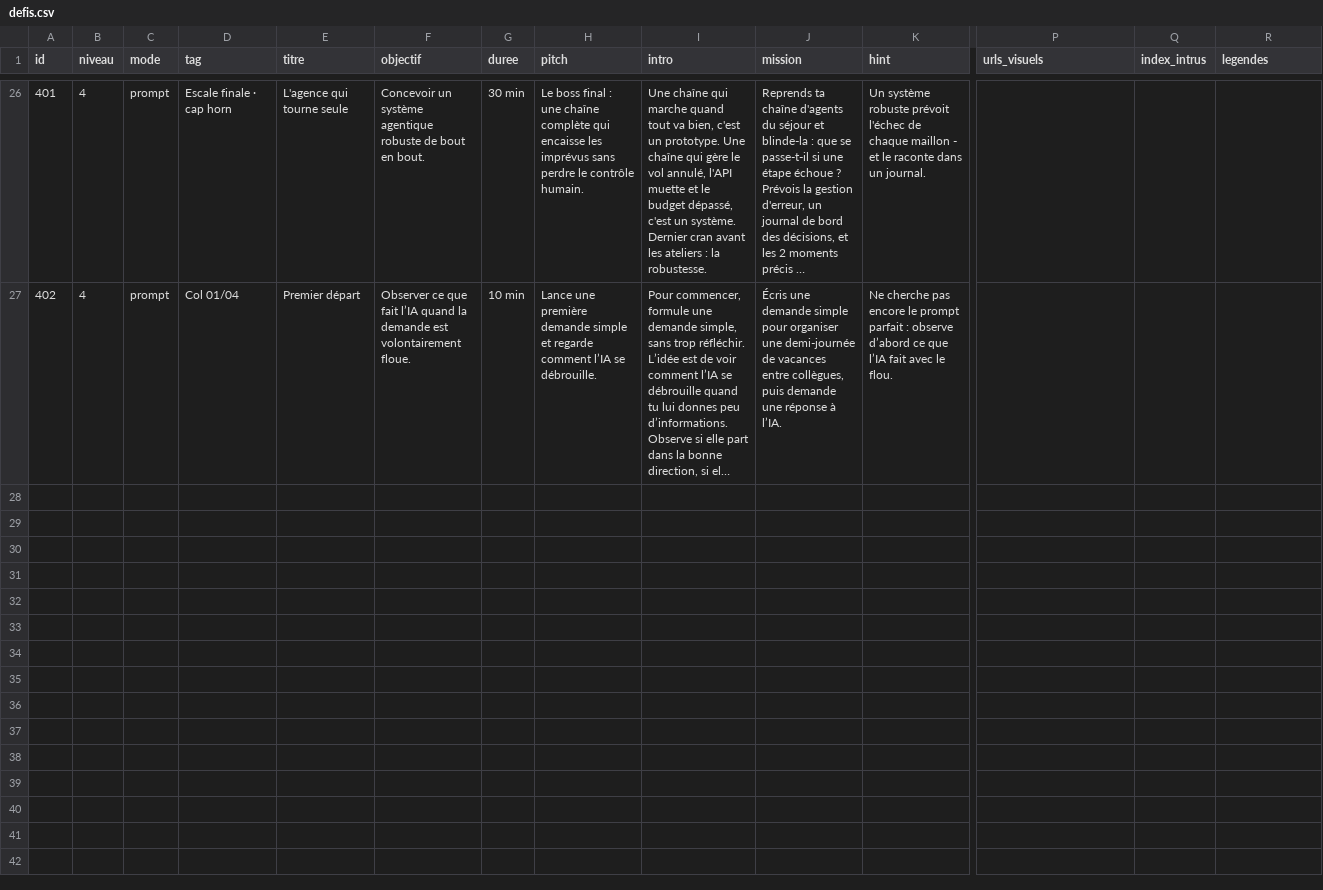
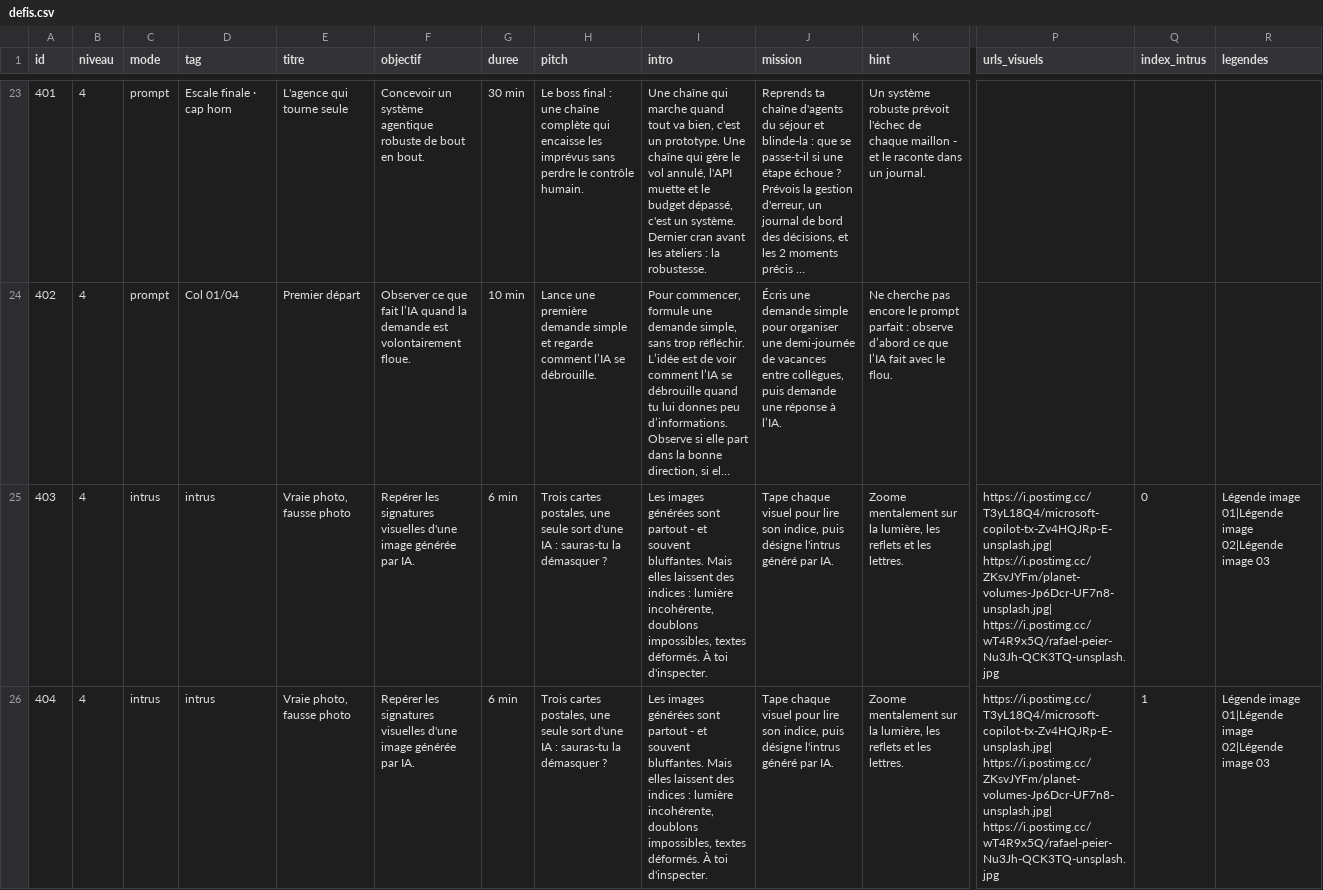
Before and after one commit to zn4qnkvdxr-web/Cahier_Nrs, a CSV file: content/defis.csv, drawn as a sheet; only a part is shown, gaps mark what is left out; long unchanged cells end in …; rows hold the shown columns only; ↵ is a line break in a cell; the diff covers the shown part only; the diff names each change by its address in the sheet, - before the commit and + after, or states it on an @@ line.

Commit message:
MAJ Ressources et defis (intrus et rotation)

```diff
--- a/content/defis.csv
+++ b/content/defis.csv
+row 25: 403 | 4 | intrus | intrus | Vraie photo, fausse photo | Repérer les signatures visuelles d'une image générée par IA. | 6 min | Trois cartes postales, une seule sort d'une IA : sauras-tu la démasquer ? | Les images générées sont partout - et souvent bluffantes. Mais elles laissent des indices : lumière incohérente, doublons impossibles, textes déformés. À toi d'inspecter. | Tape chaque visuel pour lire son indice, puis désigne l'intrus généré par IA. | Zoome mentalement sur la lumière, les reflets et les lettres. | https://i.postimg.cc/T3yL18Q4/microsoft-copilot-tx-Zv4HQJRp-E-unsplash.jpg| ↵ https://i.postimg.cc/ZKsvJYFm/planet-volumes-Jp6Dcr-UF7n8-unsplash.jpg| ↵ https://i.postimg.cc/wT4R9x5Q/rafael-peier-Nu3Jh-QCK3TQ-unsplash.jpg | 0 | Légende image 01|Légende image 02|Légende image 03
+row 26: 404 | 4 | intrus | intrus | Vraie photo, fausse photo | Repérer les signatures visuelles d'une image générée par IA. | 6 min | Trois cartes postales, une seule sort d'une IA : sauras-tu la démasquer ? | Les images générées sont partout - et souvent bluffantes. Mais elles laissent des indices : lumière incohérente, doublons impossibles, textes déformés. À toi d'inspecter. | Tape chaque visuel pour lire son indice, puis désigne l'intrus généré par IA. | Zoome mentalement sur la lumière, les reflets et les lettres. | https://i.postimg.cc/T3yL18Q4/microsoft-copilot-tx-Zv4HQJRp-E-unsplash.jpg| ↵ https://i.postimg.cc/ZKsvJYFm/planet-volumes-Jp6Dcr-UF7n8-unsplash.jpg| ↵ https://i.postimg.cc/wT4R9x5Q/rafael-peier-Nu3Jh-QCK3TQ-unsplash.jpg | 1 | Légende image 01|Légende image 02|Légende image 03
```
Also changed, not shown: 2 added rows and 3 removed rows elsewhere in this file, content/ressources.csv.
